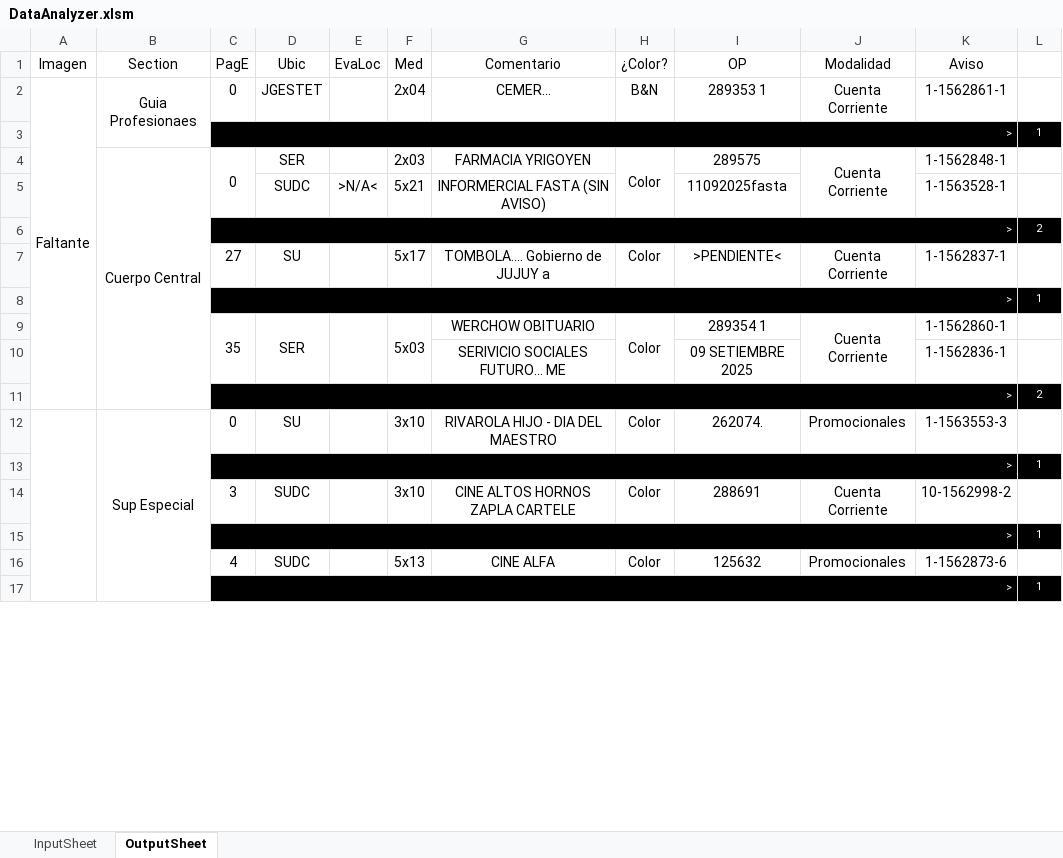
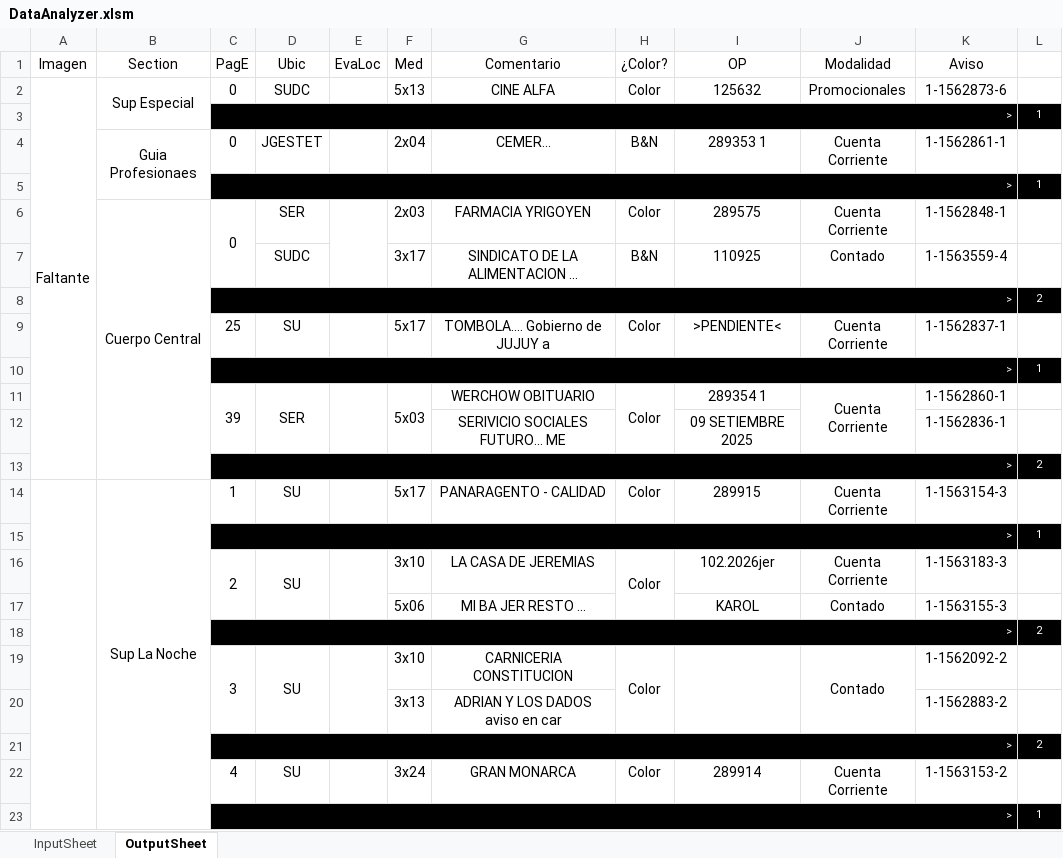
Before and after one commit to zherar7ordoya/xMSO-Excel, an Excel workbook: DataAnalyzer.xlsm, sheet OutputSheet, drawn as a sheet; only a part is shown; values as stored, in another font and other column widths than the file's, no borders; conditional formats not drawn; removed rows and columns are numbered as before the commit, all else as after; the diff covers the shown part only; the diff names each change by its address in the sheet, - before the commit and + after, or states it on an @@ line.

Commit message:
Update DataAnalyzer.xlsm

```diff
--- a/DataAnalyzer.xlsm (sheet OutputSheet)
+++ b/DataAnalyzer.xlsm (sheet OutputSheet)
+row 2: Faltante | Sup Especial | 0 | SUDC |  | 5x13 | CINE ALFA | Color | 125632 | Promocionales | 1-1562873-6 | 1
@@ row 17 moved to row 3: > @@
-A4 (Imagen): Faltante
+A4 (Imagen): (empty)
-A2:A11 merged
+E6:E7 merged
-H4:H5 merged
-J4:J5 merged
-row 5:  |  |  | SUDC | >N/A< | 5x21 | INFORMERCIAL FASTA (SIN AVISO) |  | 11092025fasta |  | 1-1563528-1 | 1
+row 7:  |  |  | SUDC |  | 3x17 | SINDICATO DE LA ALIMENTACION ... | B&N | 110925 | Contado | 1-1563559-4 | 1
-C9 (PagE): 27
+C9 (PagE): 25
-C11 (PagE): 35
+C11 (PagE): 39
-row 12:  | Sup Especial | 0 | SU |  | 3x10 | RIVAROLA HIJO - DIA DEL MAESTRO | Color | 262074. | Promocionales | 1-1563553-3 | 1
+row 14:  | Sup La Noche | 1 | SU |  | 5x17 | PANARAGENTO - CALIDAD | Color | 289915 | Cuenta Corriente | 1-1563154-3 | 1
+row 16:  |  | 2 | SU |  | 3x10 | LA CASA DE JEREMIAS | Color | 102.2026jer | Cuenta Corriente | 1-1563183-3 | 1
+row 17:  |  |  |  |  | 5x06 | MI BA JER RESTO ... |  | KAROL | Contado | 1-1563155-3 | 1
@@ row 22 moved to row 18: > @@
+C19:C20 merged
-D19 (Ubic): SUDC
+D19 (Ubic): SU
+D19:D20 merged
+E19:E20 merged
-G19 (Comentario): CINE ALTOS HORNOS ZAPLA CARTELE
+G19 (Comentario): CARNICERIA CONSTITUCION
+H19:H20 merged
-I19 (OP): 288691
+I19 (OP): (empty)
+I19:I20 merged
-J19 (Modalidad): Cuenta Corriente
+J19 (Modalidad): Contado
+J19:J20 merged
-K19 (Aviso): 10-1562998-2
+K19 (Aviso): 1-1562092-2
+row 20:  |  |  |  |  | 3x13 | ADRIAN Y LOS DADOS aviso en car |  |  |  | 1-1562883-2 | 1
+row 21:  |  | > |  |  |  |  |  |  |  |  | 2
+row 22:  |  | 4 | SU |  | 3x24 | GRAN MONARCA | Color | 289914 | Cuenta Corriente | 1-1563153-2 | 1
-row 16:  |  | 4 | SUDC |  | 5x13 | CINE ALFA | Color | 125632 | Promocionales | 1-1562873-6 | 1
```
Also changed, not shown: 26 added rows, 31 removed rows, 1 moved row, 24 edited cells and merged cells elsewhere in this sheet, hidden cells.
